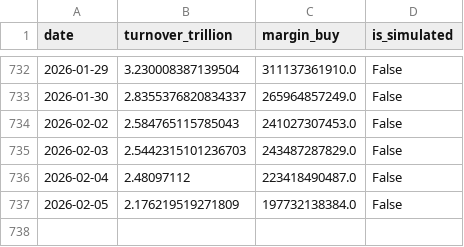
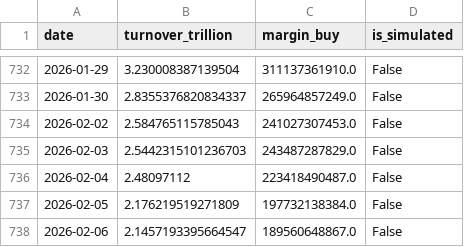
Before and after one commit to mountainguan/Chanlun_Tutor, a CSV file: data/market_sentiment_cache.csv, drawn as a sheet; only a part is shown, gaps mark what is left out; the diff names each change by its address in the sheet, - before the commit and + after, or states it on an @@ line.

```diff
--- a/data/market_sentiment_cache.csv
+++ b/data/market_sentiment_cache.csv
+row 738: 2026-02-06 | 2.1457193395664547 | 189560648867.0 | False
```
Also changed, not shown: data/index_history_cache.csv, 10 other files.
